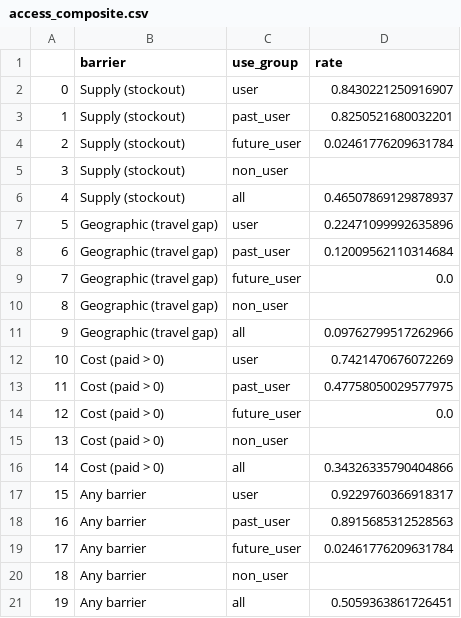
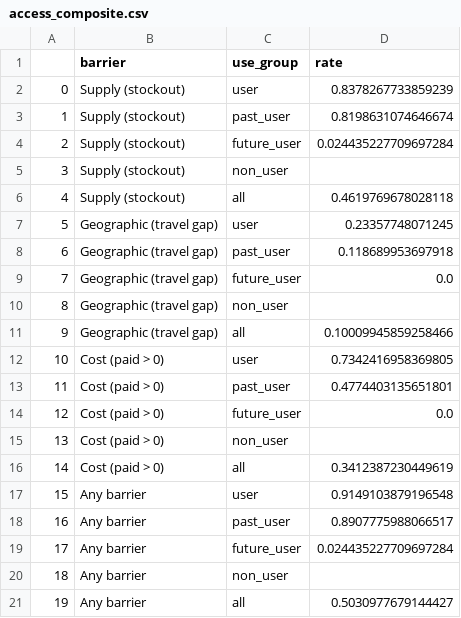
Before and after one commit to KHobbs3/FEM-Benin-Formative-Research-2026, a CSV file: data/access_composite.csv, drawn as a sheet.

```diff
--- a/data/access_composite.csv
+++ b/data/access_composite.csv
@@ -1,21 +1,21 @@
 ,barrier,use_group,rate
-0,Supply (stockout),user,0.8430221250916907
-1,Supply (stockout),past_user,0.8250521680032201
-2,Supply (stockout),future_user,0.02461776209631784
+0,Supply (stockout),user,0.8378267733859239
+1,Supply (stockout),past_user,0.8198631074646674
+2,Supply (stockout),future_user,0.024435227709697284
 3,Supply (stockout),non_user,
-4,Supply (stockout),all,0.46507869129878937
-5,Geographic (travel gap),user,0.22471099992635896
-6,Geographic (travel gap),past_user,0.12009562110314684
+4,Supply (stockout),all,0.4619769678028118
+5,Geographic (travel gap),user,0.23357748071245
+6,Geographic (travel gap),past_user,0.118689953697918
 7,Geographic (travel gap),future_user,0.0
 8,Geographic (travel gap),non_user,
-9,Geographic (travel gap),all,0.09762799517262966
-10,Cost (paid > 0),user,0.7421470676072269
-11,Cost (paid > 0),past_user,0.47758050029577975
+9,Geographic (travel gap),all,0.10009945859258466
+10,Cost (paid > 0),user,0.7342416958369805
+11,Cost (paid > 0),past_user,0.4774403135651801
 12,Cost (paid > 0),future_user,0.0
 13,Cost (paid > 0),non_user,
-14,Cost (paid > 0),all,0.34326335790404866
-15,Any barrier,user,0.9229760366918317
-16,Any barrier,past_user,0.8915685312528563
-17,Any barrier,future_user,0.02461776209631784
+14,Cost (paid > 0),all,0.3412387230449619
+15,Any barrier,user,0.9149103879196548
+16,Any barrier,past_user,0.8907775988066517
+17,Any barrier,future_user,0.024435227709697284
 18,Any barrier,non_user,
-19,Any barrier,all,0.5059363861726451
+19,Any barrier,all,0.5030977679144427
```
Also changed, not shown: data/access_affordability.csv, data/access_stockouts.csv, 3 other files.
